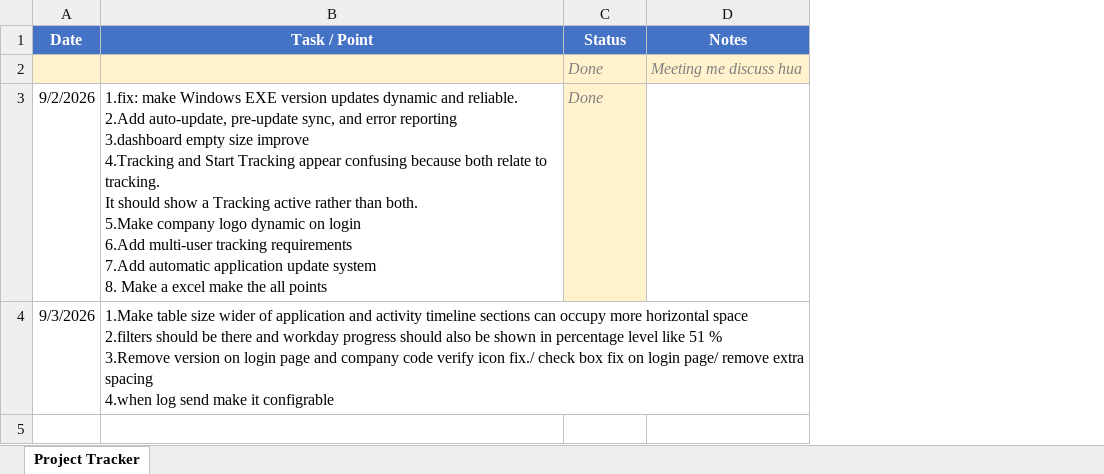
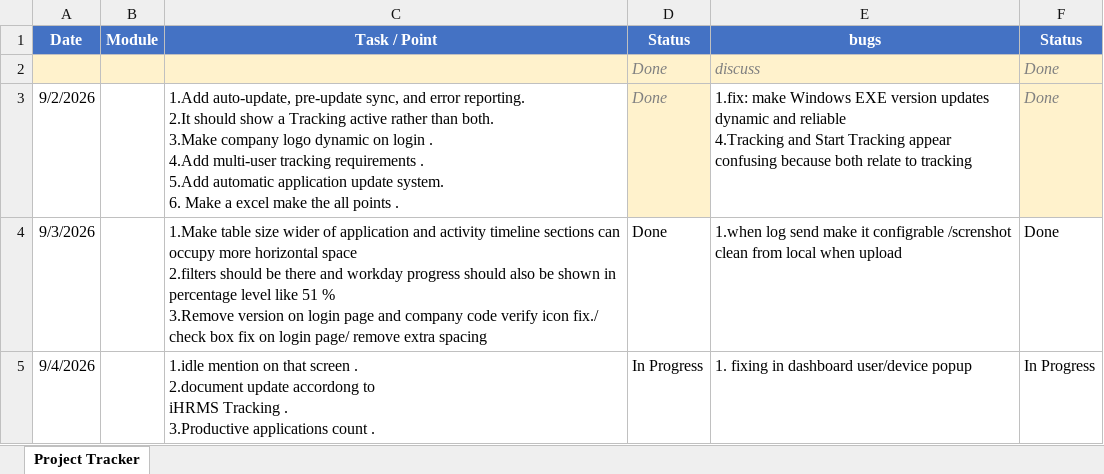
Before and after one commit to lakshitsharma7/ihrmsMonitor, an Excel workbook: Monitoring Doc/project_tracker_template.xlsx, sheet Project Tracker, drawn as a sheet; values as stored, in another font and other column widths than the file's, no borders; removed rows and columns are numbered as before the commit, all else as after; ↵ is a line break in a cell; the diff names each change by its address in the sheet, - before the commit and + after, or states it on an @@ line.

Commit message:
Improve idle activity tracking and user/device fix

```diff
--- a/Monitoring Doc/project_tracker_template.xlsx (sheet Project Tracker)
+++ b/Monitoring Doc/project_tracker_template.xlsx (sheet Project Tracker)
+column B (Module), empty
-column D (Notes), row 2: Meeting me discuss hua
+column E (bugs), rows 2-4: discuss | 1.fix: make Windows EXE version updates dynamic and reliable ↵ 4.Tracking and Start Tracking appear confusing because both relate to tracking | 1.when log send make it configrable /screnshot ↵ clean from local when upload
+column F (Status), rows 2-4: all Done
-C3 (Task / Point): 1.fix: make Windows EXE version updates dynamic and reliable. ↵ 2.Add auto-update, pre-update sync, and error reporting ↵ 3.dashboard empty size improve ↵ 4.Tracking and Start Tracking appear confusing because both relate to tracking. ↵ It should show a Tracking active rather than both. ↵ 5.Make company logo dynamic on login ↵ 6.Add multi-user tracking requirements ↵ 7.Add automatic application update system ↵ 8. Make a excel make the all points
+C3 (Task / Point): 1.Add auto-update, pre-update sync, and error reporting. ↵ 2.It should show a Tracking active rather than both. ↵ 3.Make company logo dynamic on login . ↵ 4.Add multi-user tracking requirements . ↵ 5.Add automatic application update system. ↵ 6. Make a excel make the all points .
-C4 (Task / Point): …extra spacing ↵ 4.when log send make it configrable
+C4 (Task / Point): …extra spacing
-D4 (Status): (empty)
+D4 (Status): Done
+row 5: 9/4/2026 |  | 1.idle mention on that screen . ↵ 2.document update accordong to ↵ iHRMS Tracking . ↵ 3.Productive applications count . | In Progress | 1. fixing in dashboard user/device popup | In Progress
```
Also changed, not shown: 5 other files.
